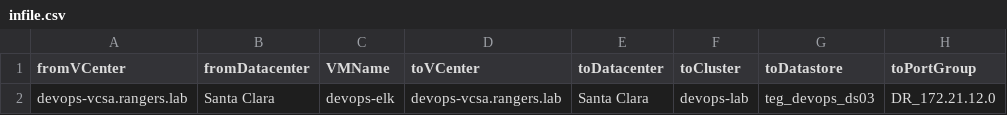
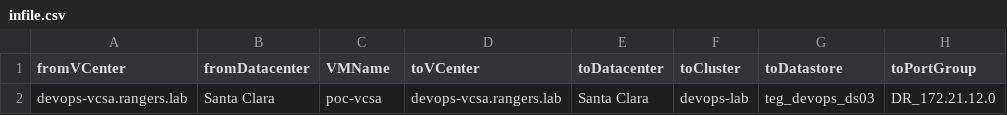
Before and after one commit to rubrik-devops/ruby-bits, a CSV file: infile.csv, drawn as a sheet.

```diff
--- a/infile.csv
+++ b/infile.csv
@@ -1,2 +1,2 @@
 "fromVCenter","fromDatacenter","VMName","toVCenter","toDatacenter","toCluster","toDatastore","toPortGroup"
-"devops-vcsa.rangers.lab","Santa Clara","devops-elk","devops-vcsa.rangers.lab","Santa Clara","devops-lab","teg_devops_ds03","DR_172.21.12.0"
+"devops-vcsa.rangers.lab","Santa Clara","poc-vcsa","devops-vcsa.rangers.lab","Santa Clara","devops-lab","teg_devops_ds03","DR_172.21.12.0"
```
Also changed, not shown: 1 other file.
